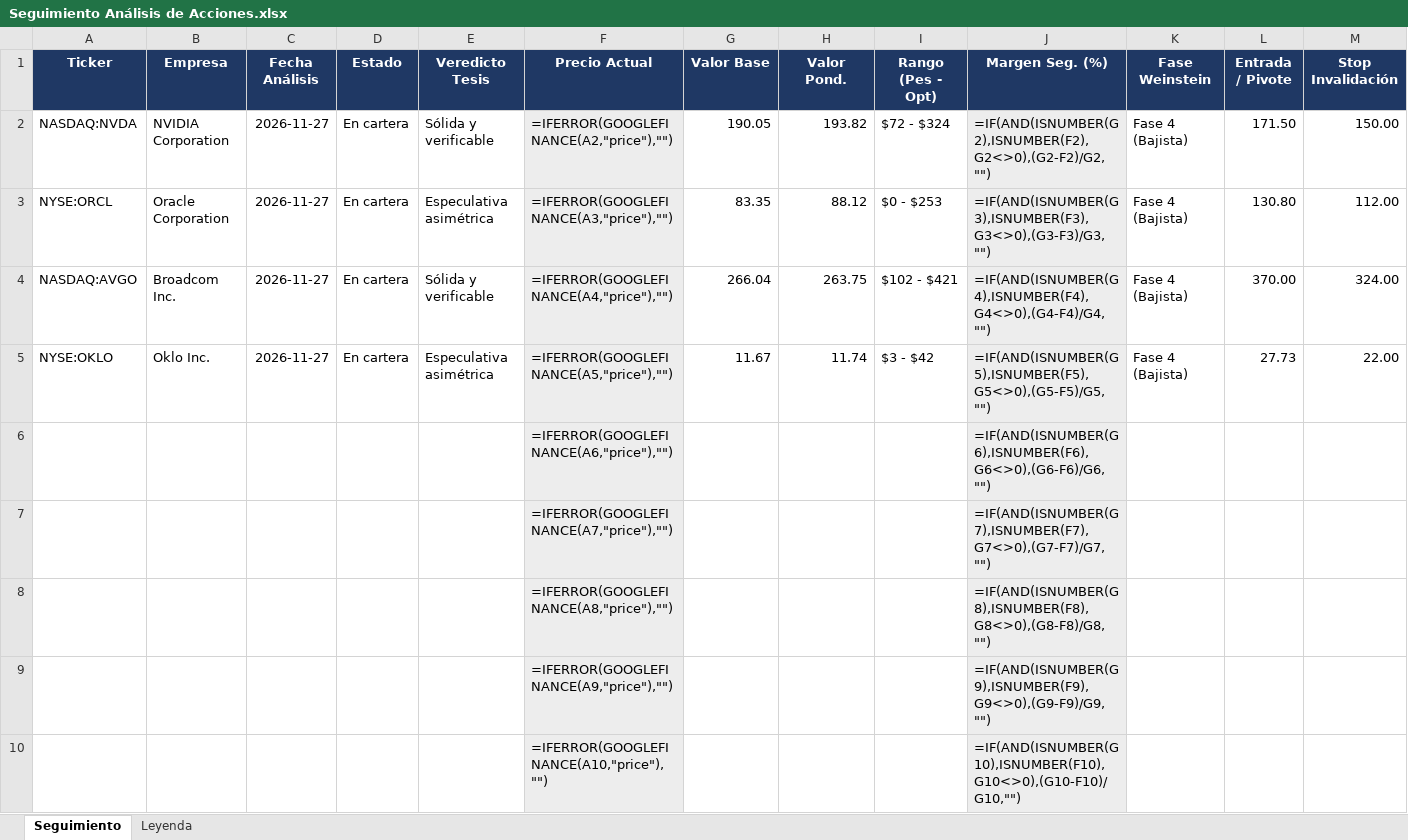
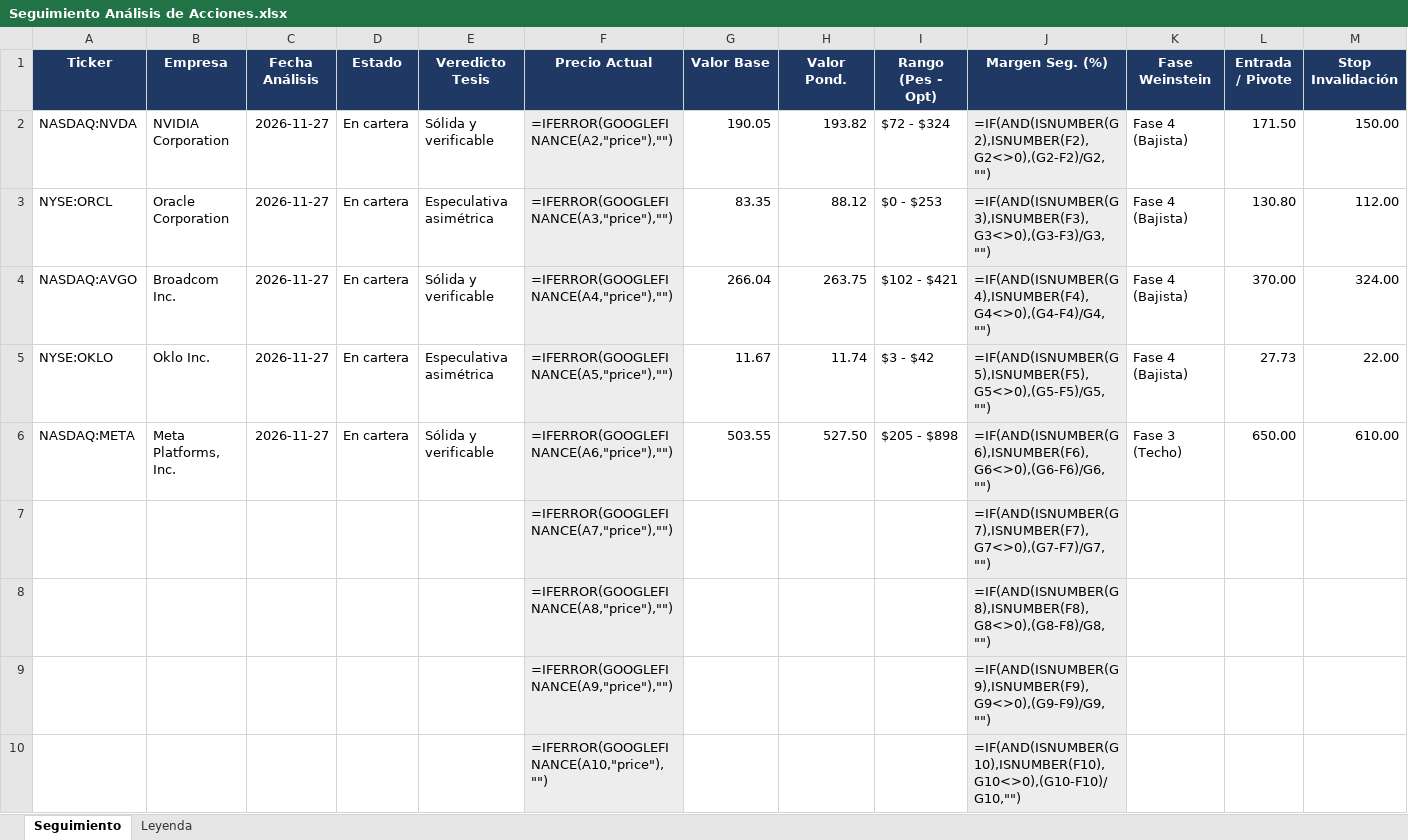
Before and after one commit to TheDonEduardo/analisis-empresas, an Excel workbook: seguimiento/Seguimiento Análisis de Acciones.xlsx, sheet Seguimiento, drawn as a sheet; only a part is shown; values as stored, in another font and other column widths than the file's, no borders; formulas without a stored value are shown as written; conditional formats not drawn; removed rows and columns are numbered as before the commit, all else as after; rows hold the shown columns only; the diff names each change by its address in the sheet, - before the commit and + after, or states it on an @@ line.

```diff
--- a/seguimiento/Seguimiento Análisis de Acciones.xlsx (sheet Seguimiento)
+++ b/seguimiento/Seguimiento Análisis de Acciones.xlsx (sheet Seguimiento)
-row 6:  |  |  |  |  | =IFERROR(GOOGLEFINANCE(A6,"price"),"") |  |  |  | =IF(AND(ISNUMBER(G6),ISNUMBER(F6),G6<>0),(G6-F6)/G6,"")
+row 6: NASDAQ:META | Meta Platforms, Inc. | 2026-11-27 | En cartera | Sólida y verificable | =IFERROR(GOOGLEFINANCE(A6,"price"),"") | 503.55 | 527.50 | $205 - $898 | =IF(AND(ISNUMBER(G6),ISNUMBER(F6),G6<>0),(G6-F6)/G6,"") | Fase 3 (Techo) | 650.00 | 610.00
```
Also changed, not shown: 5 other files.
